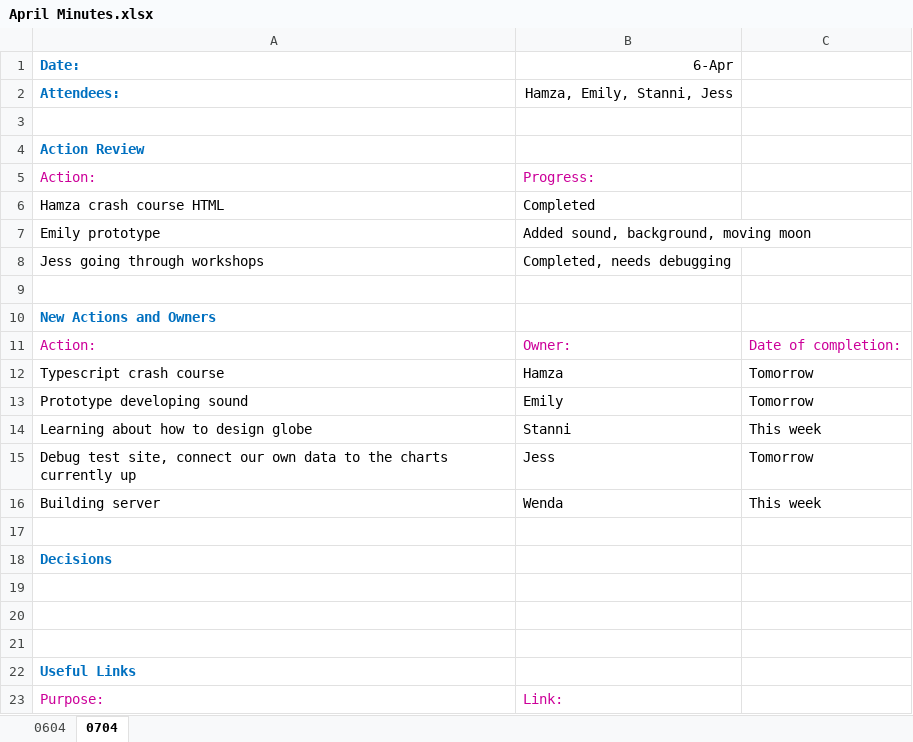
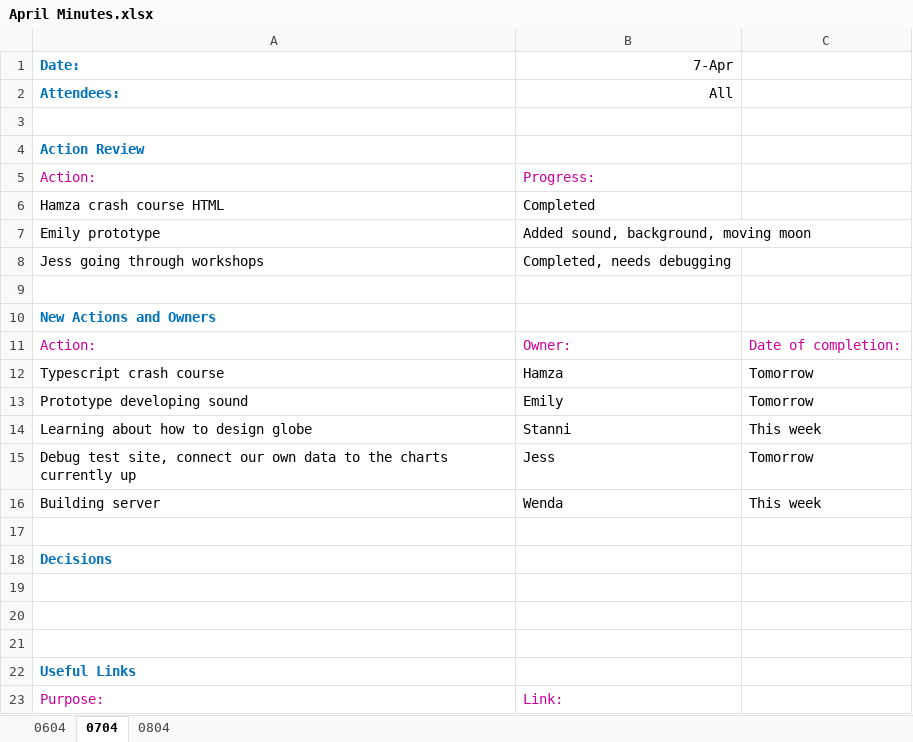
Before and after one commit to jessica-woodgate/desk23, an Excel workbook: Minutes/April Minutes.xlsx, sheet 0704, drawn as a sheet; values as stored, in another font and other column widths than the file's, no borders; the diff names each change by its address in the sheet, - before the commit and + after, or states it on an @@ line.

```diff
--- a/Minutes/April Minutes.xlsx (sheet 0704)
+++ b/Minutes/April Minutes.xlsx (sheet 0704)
+sheet tab: 0804
-B1: 6-Apr
+B1: 7-Apr
-B2 (7-Apr): Hamza, Emily, Stanni, Jess
+B2 (7-Apr): All
```
